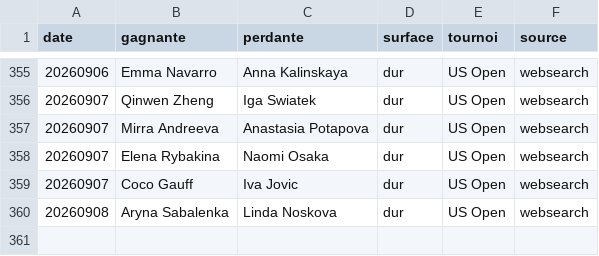
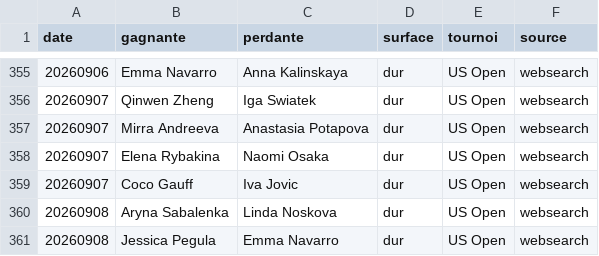
Before and after one commit to lilian93000/Pok-mon-, a CSV file: paris-sportifs/donnees/resultats_recents.csv, drawn as a sheet; only a part is shown, gaps mark what is left out; the diff names each change by its address in the sheet, - before the commit and + after, or states it on an @@ line.

```diff
--- a/paris-sportifs/donnees/resultats_recents.csv
+++ b/paris-sportifs/donnees/resultats_recents.csv
+row 361: 20260908 | Jessica Pegula | Emma Navarro | dur | US Open | websearch
```
Also changed, not shown: 1 other file.
